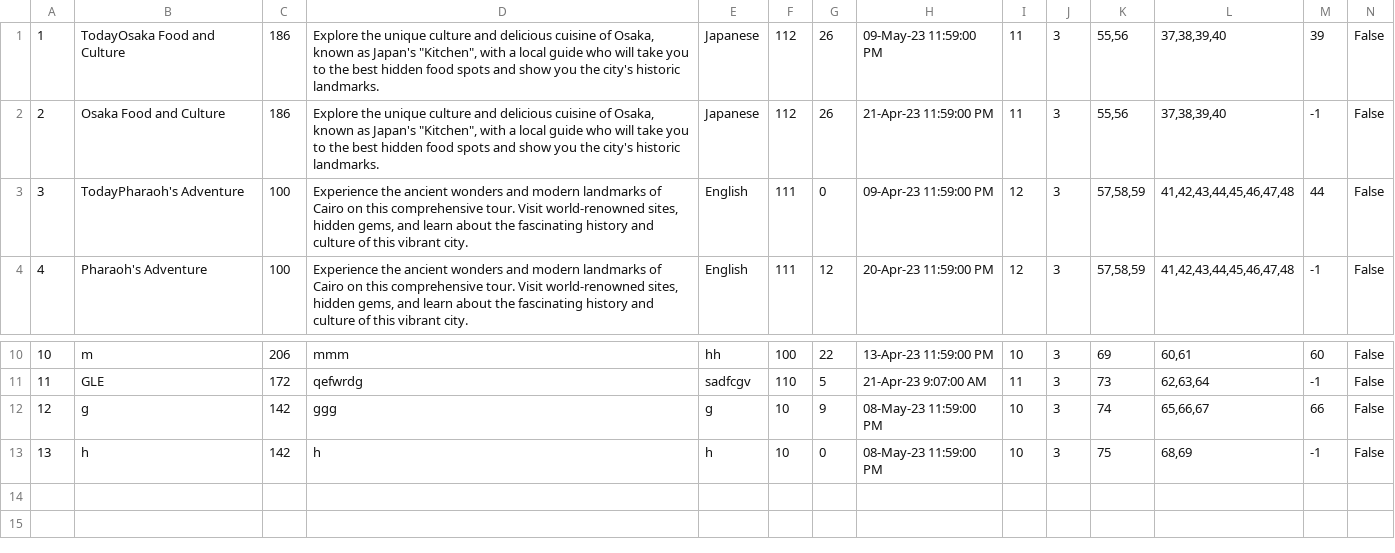
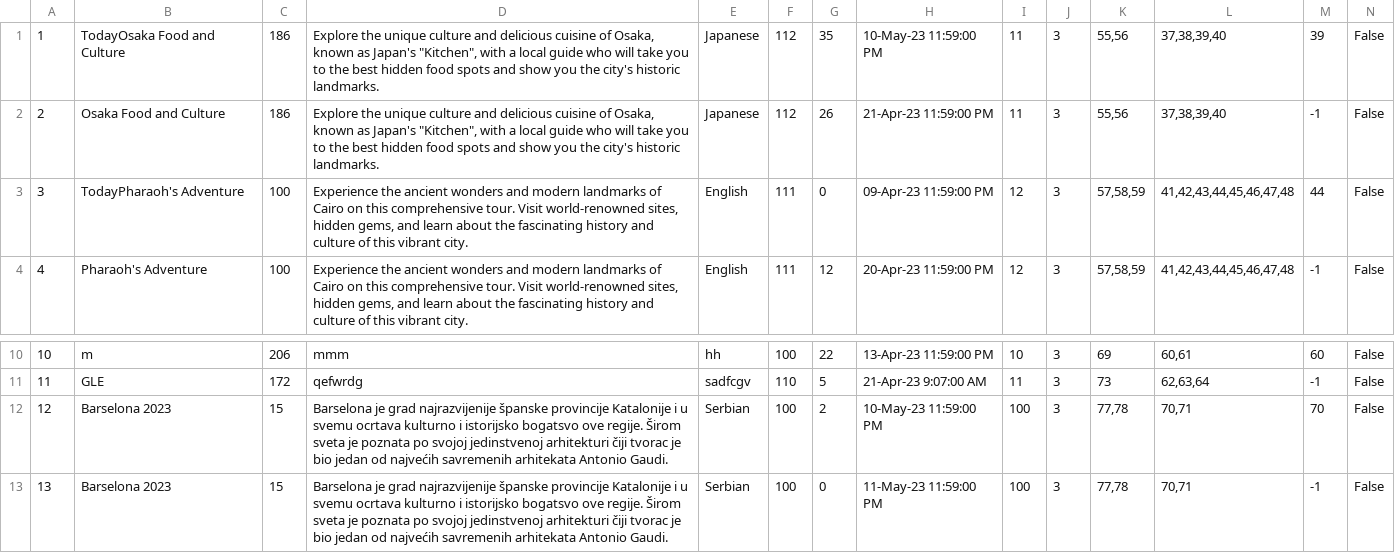
Before and after one commit to mil184/SIMS-tim-B, a CSV file: SIMS-Initial-Project-main/InitialProject/InitialProject/Resources/Data/tours.csv, drawn as a sheet; only a part is shown, gaps mark what is left out; the diff names each change by its address in the sheet, - before the commit and + after, or states it on an @@ line.

```diff
--- a/SIMS-Initial-Project-main/InitialProject/InitialProject/Resources/Data/tours.csv
+++ b/SIMS-Initial-Project-main/InitialProject/InitialProject/Resources/Data/tours.csv
-G1: 26
+G1: 35
-H1: 09-May-23 11:59:00 PM
+H1: 10-May-23 11:59:00 PM
-B12: g
+B12: Barselona 2023
-C12:C13: 142
+C12:C13: 15
-D12: ggg
+D12: Barselona je grad najrazvijenije španske provincije Katalonije i u svemu ocrtava kulturno i istorijsko bogatsvo ove regije. Širom sveta je poznata po svojoj jedinstvenoj arhitekturi čiji tvorac je bio jedan od najvećih savremenih arhitekata Antonio Gaudi.
-E12: g
+E12: Serbian
-F12:F13: 10
+F12:F13: 100
-G12: 9
+G12: 2
-H12: 08-May-23 11:59:00 PM
+H12: 10-May-23 11:59:00 PM
-I12:I13: 10
+I12:I13: 100
-K12: 74
+K12: 77,78
-L12: 65,66,67
+L12: 70,71
-M12: 66
+M12: 70
-B13: h
+B13: Barselona 2023
-D13: h
+D13: Barselona je grad najrazvijenije španske provincije Katalonije i u svemu ocrtava kulturno i istorijsko bogatsvo ove regije. Širom sveta je poznata po svojoj jedinstvenoj arhitekturi čiji tvorac je bio jedan od najvećih savremenih arhitekata Antonio Gaudi.
-E13: h
+E13: Serbian
-H13: 08-May-23 11:59:00 PM
+H13: 11-May-23 11:59:00 PM
-K13: 75
+K13: 77,78
-L13: 68,69
+L13: 70,71
```
Also changed, not shown: SIMS-Initial-Project-main/InitialProject/InitialProject/Resources/Data/checkpoints.csv, SIMS-Initial-Project-main/InitialProject/InitialProject/Resources/Data/images.csv, 12 other files.
